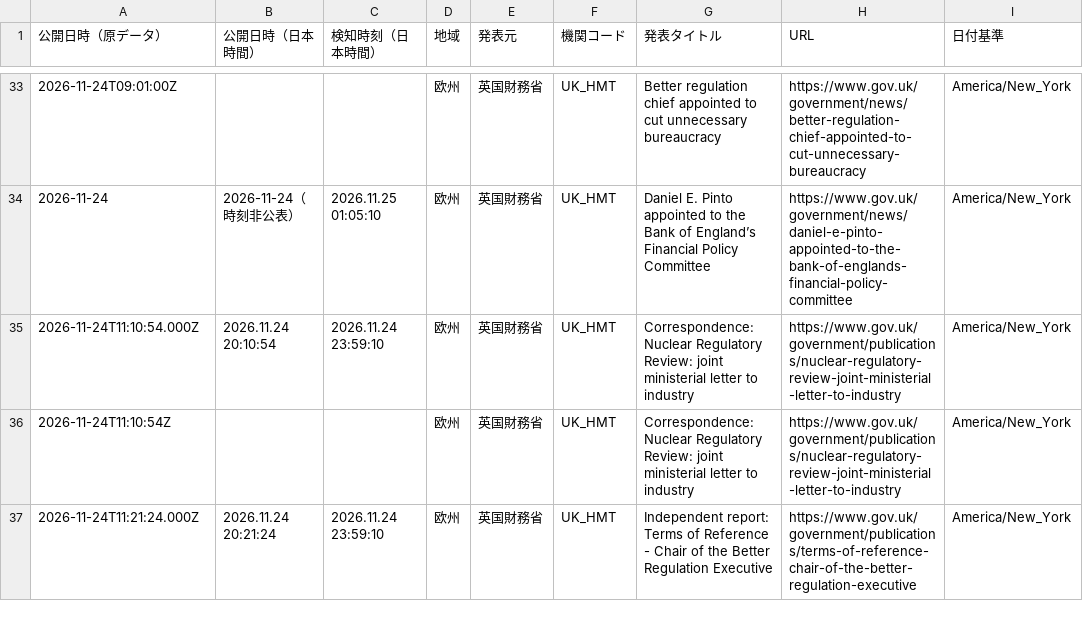
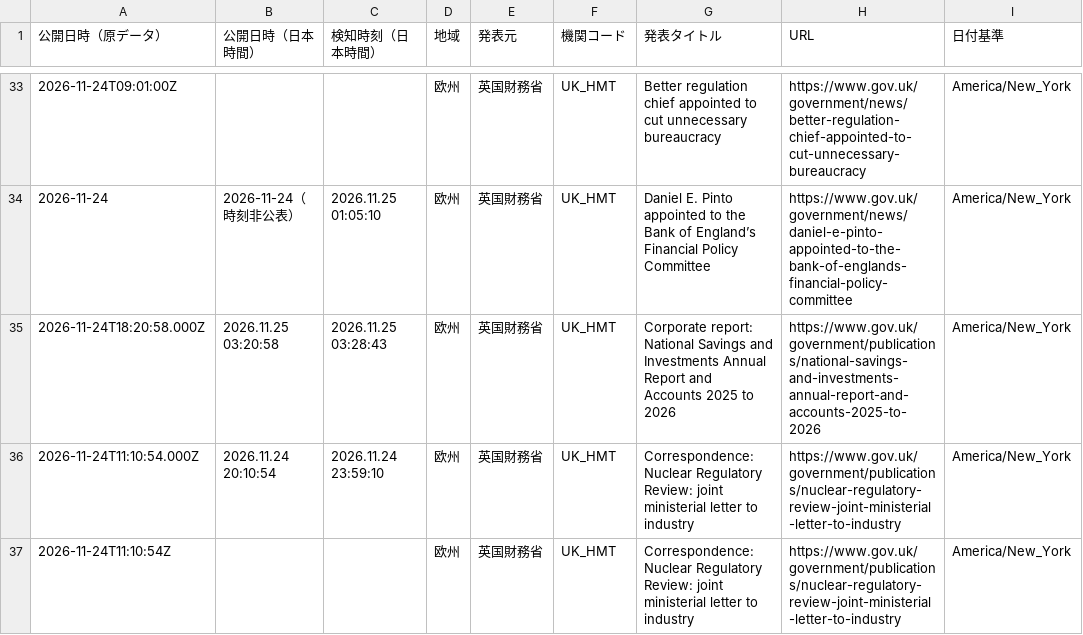
Before and after one commit to NewMill-cmd/kankocho-news-archive, a CSV file: data/eu/eu-2026-11-24.csv, drawn as a sheet; only a part is shown, gaps mark what is left out; the shorter side is filled out with more unchanged rows; the diff names each change by its address in the sheet, - before the commit and + after, or states it on an @@ line.

Commit message:
Archive eu news 2026-11-24

```diff
--- a/data/eu/eu-2026-11-24.csv
+++ b/data/eu/eu-2026-11-24.csv
+row 35: 2026-11-24T18:20:58.000Z | 2026.11.25 03:20:58 | 2026.11.25 03:28:43 | 欧州 | 英国財務省 | UK_HMT | Corporate report: National Savings and Investments Annual Report and Accounts 2025 to 2026 | https://www.gov.uk/government/publications/national-savings-and-investments-annual-report-and-accounts-2025-to-2026 | America/New_York
```
